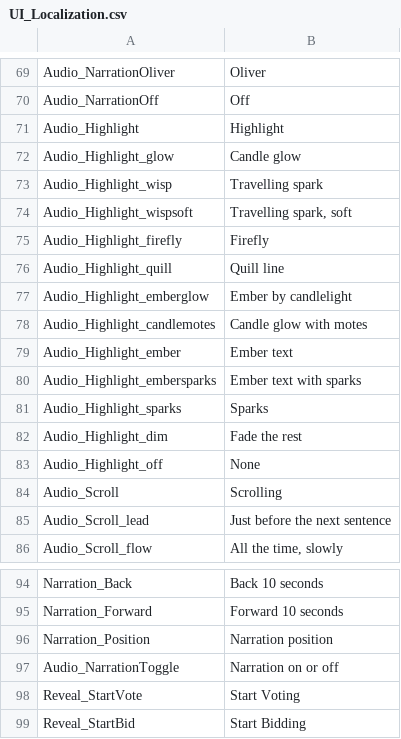
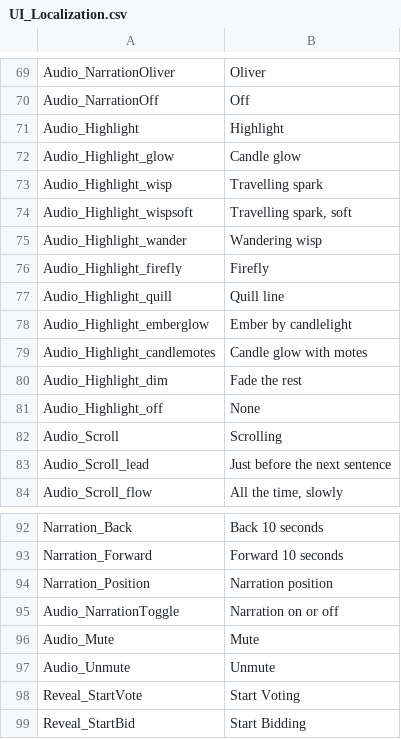
Before and after one commit to vdepagter/myfathersworkapp, a CSV file: MyFathersWorkApp/MyFathersWorkApp/wwwroot/localization/UI_Localization.csv, drawn as a sheet; only a part is shown, gaps mark what is left out.

```diff
--- a/MyFathersWorkApp/MyFathersWorkApp/wwwroot/localization/UI_Localization.csv
+++ b/MyFathersWorkApp/MyFathersWorkApp/wwwroot/localization/UI_Localization.csv
@@ -74,2 +74,3 @@ Audio_Highlight_wisp;Travelling spark
 Audio_Highlight_wispsoft;Travelling spark, soft
+Audio_Highlight_wander;Wandering wisp
 Audio_Highlight_firefly;Firefly
@@ -78,5 +79,2 @@ Audio_Highlight_emberglow;Ember by candlelight
 Audio_Highlight_candlemotes;Candle glow with motes
-Audio_Highlight_ember;Ember text
-Audio_Highlight_embersparks;Ember text with sparks
-Audio_Highlight_sparks;Sparks
 Audio_Highlight_dim;Fade the rest
@@ -97,2 +95,4 @@ Narration_Position;Narration position
 Audio_NarrationToggle;Narration on or off
+Audio_Mute;Mute
+Audio_Unmute;Unmute
 Reveal_StartVote;Start Voting
```
Also changed, not shown: 9 other files.
